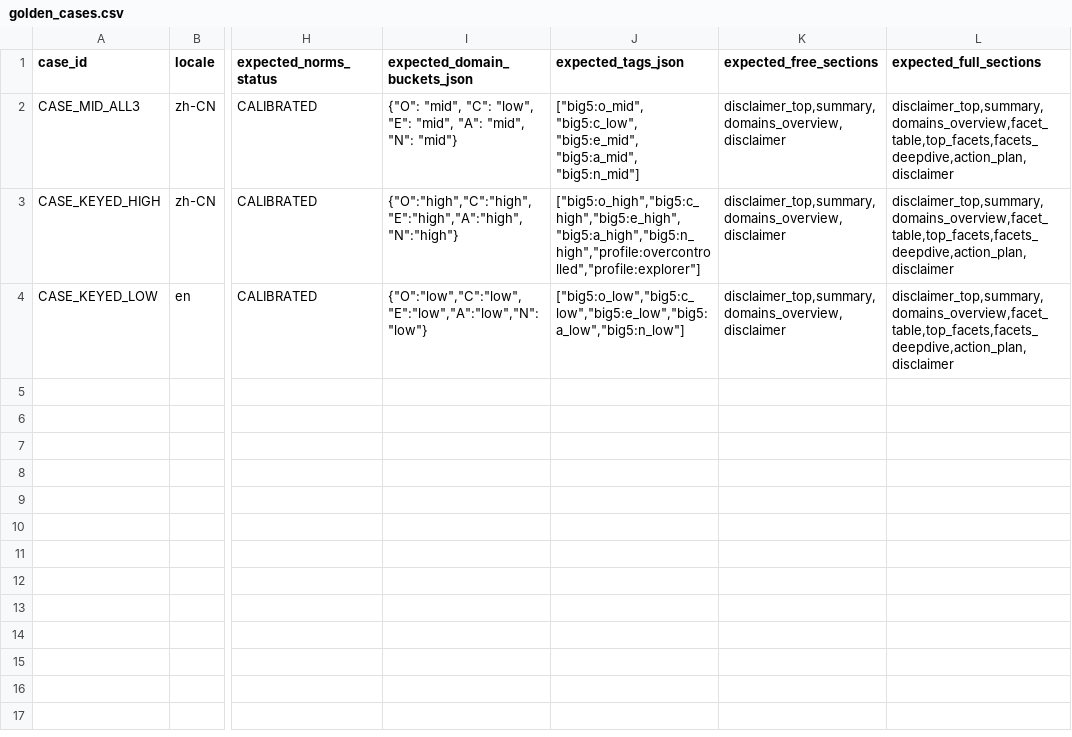
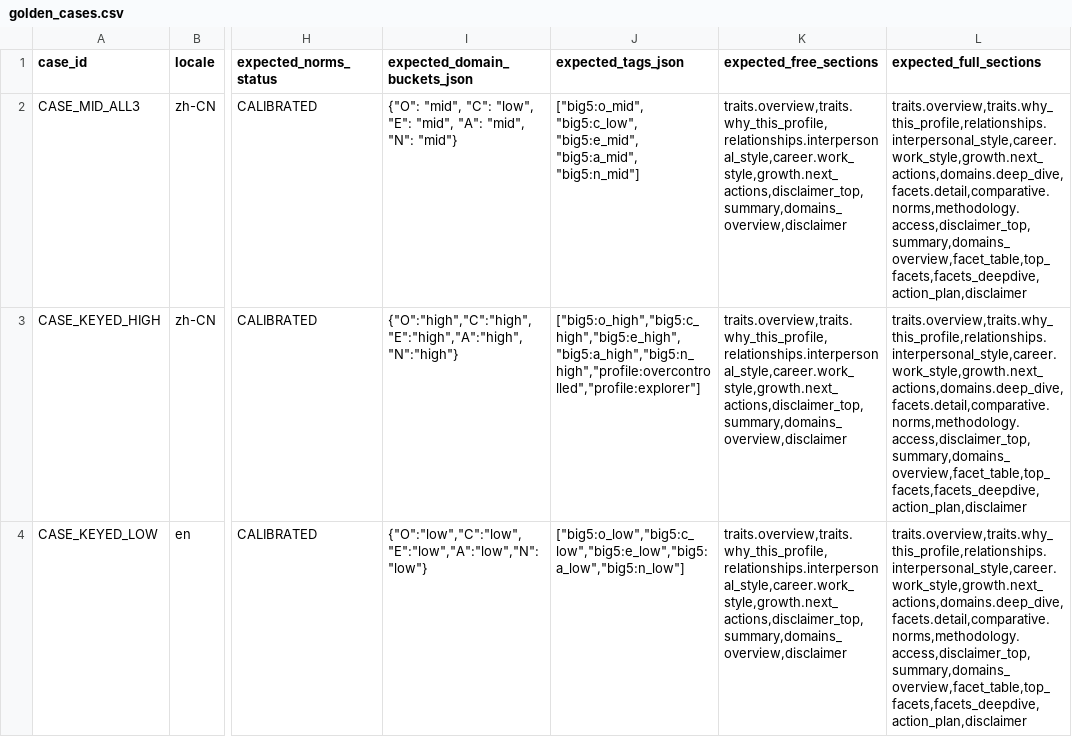
Before and after one commit to fermatmind/fap-api, a CSV file: backend/content_packs/BIG5_OCEAN/v1/raw/golden_cases.csv, drawn as a sheet; only a part is shown, gaps mark what is left out; the diff names each change by its address in the sheet, - before the commit and + after, or states it on an @@ line.

Commit message:
fix(report-access): distinguish invite snapshot schema guard failures

```diff
--- a/backend/content_packs/BIG5_OCEAN/v1/raw/golden_cases.csv
+++ b/backend/content_packs/BIG5_OCEAN/v1/raw/golden_cases.csv
-K2:K4 (expected_free_sections): disclaimer_top,summary,domains_overview,disclaimer
+K2:K4 (expected_free_sections): traits.overview,traits.why_this_profile,relationships.interpersonal_style,career.work_style,growth.next_actions,disclaimer_top,summary,domains_overview,disclaimer
-L2:L4 (expected_full_sections): disclaimer_top,summary,domains_overview,facet_table,top_facets,facets_deepdive,action_plan,disclaimer
+L2:L4 (expected_full_sections): traits.overview,traits.why_this_profile,relationships.interpersonal_style,career.work_style,growth.next_actions,domains.deep_dive,facets.detail,comparative.norms,methodology.access,disclaimer_top,summary,domains_overview,facet_table,top_facets,facets_deepdive,action_plan,disclaimer
```
Also changed, not shown: 27 other files.
